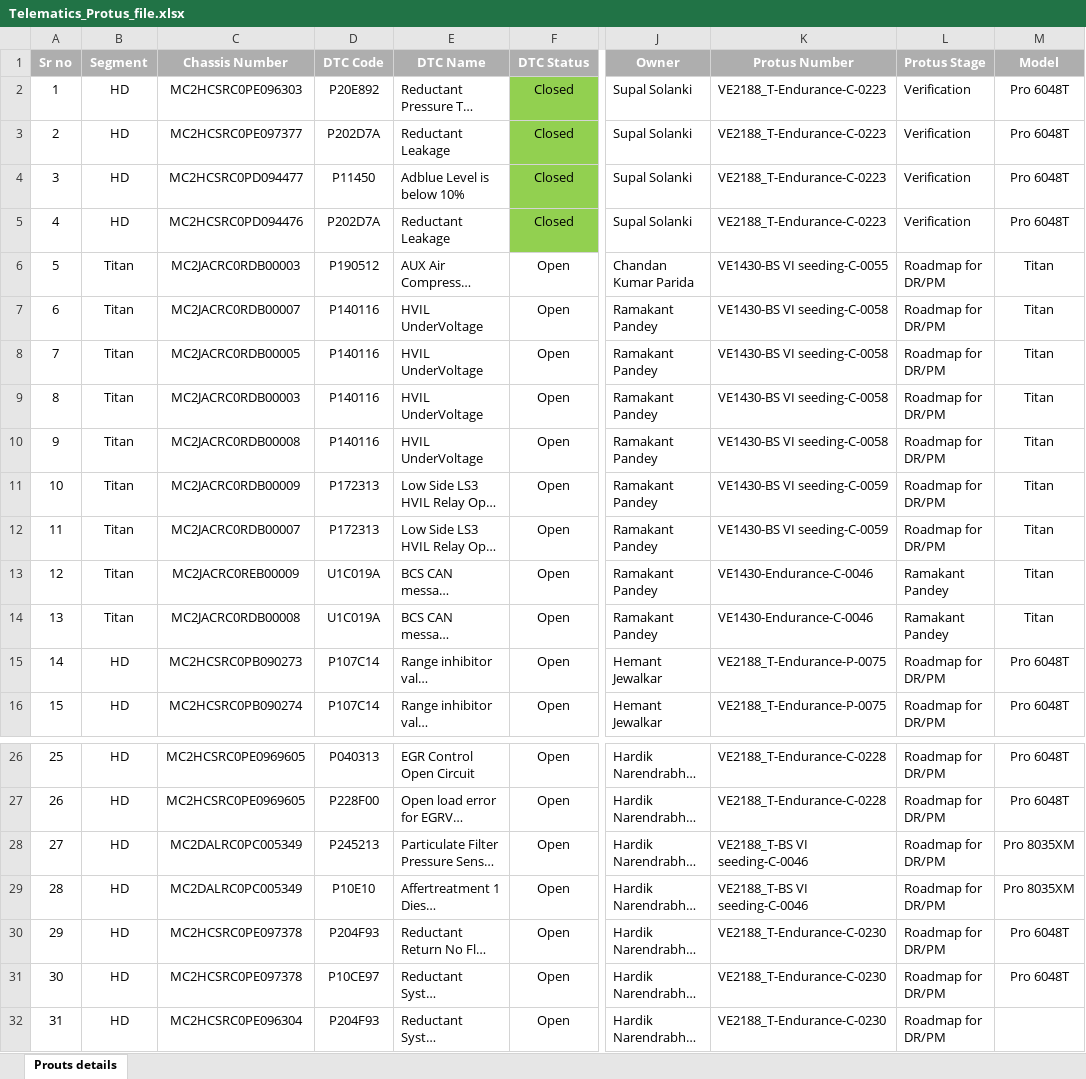
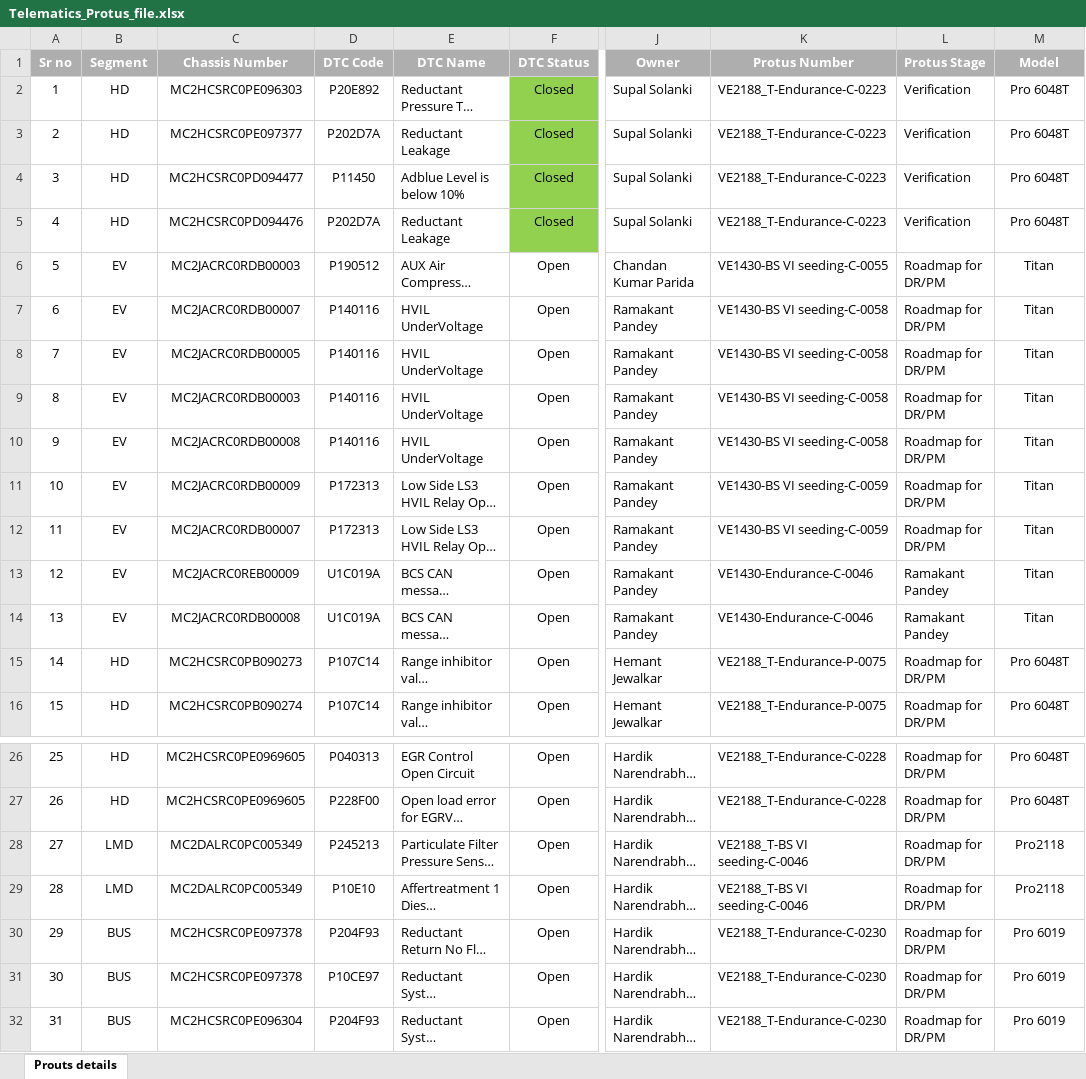
Before and after one commit to vecv2024/VaildOps_Center, an Excel workbook: Telematics_Protus_file.xlsx, sheet Prouts details, drawn as a sheet; only a part is shown, gaps mark what is left out; long unchanged cells end in …; values as stored, in another font and other column widths than the file's, no borders; the diff names each change by its address in the sheet, - before the commit and + after, or states it on an @@ line.

```diff
--- a/Telematics_Protus_file.xlsx (sheet Prouts details)
+++ b/Telematics_Protus_file.xlsx (sheet Prouts details)
-B6:B14 (Segment): Titan
+B6:B14 (Segment): EV
-B28:B29 (Segment): HD
+B28:B29 (Segment): LMD
-M28:M29 (Model): Pro 8035XM
+M28:M29 (Model): Pro2118
-B30:B32 (Segment): HD
+B30:B32 (Segment): BUS
-M30:M31 (Model): Pro 6048T
+M30:M31 (Model): Pro 6019
-M32 (Model): (empty)
+M32 (Model): Pro 6019
```
Also changed, not shown: 8 other files.
